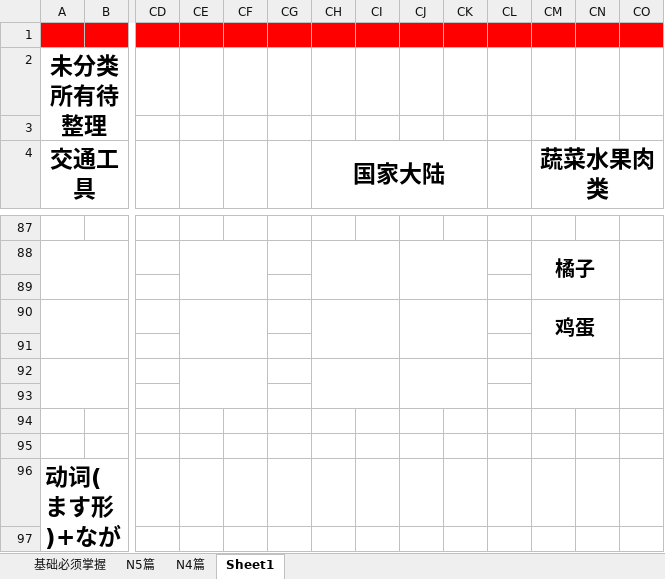
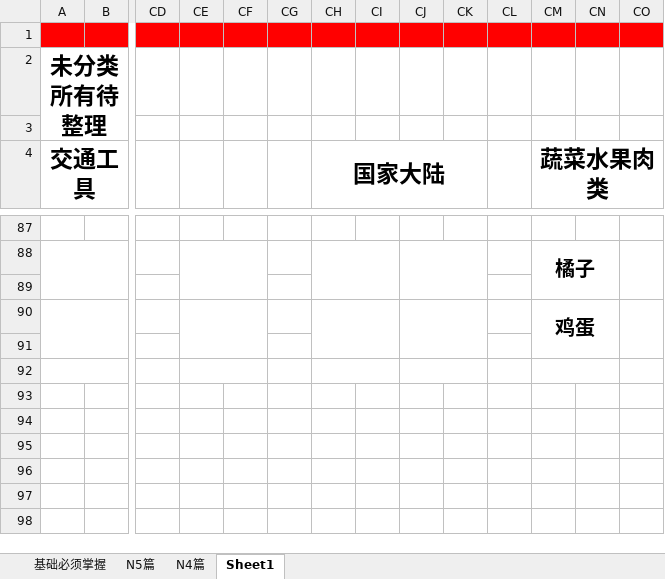
Before and after one commit to bomnitrix10/-, an Excel workbook: 00_日语学习/日语文法总结.xlsx, sheet Sheet1, drawn as a sheet; only a part is shown, gaps mark what is left out; values as stored, in another font and other column widths than the file's, no borders; rows hold the shown columns only; the diff covers the shown part only; the diff names each change by its address in the sheet, - before the commit and + after, or states it on an @@ line.

```diff
--- a/00_日语学习/日语文法总结.xlsx (sheet Sheet1)
+++ b/00_日语学习/日语文法总结.xlsx (sheet Sheet1)
-CO92:CO93 merged
-row 93: (empty)
-row 94: (empty)
-row 95: (empty)
-row 96: 动词(ます形)+ながら
-row 97: (empty)
```
Also changed, not shown: 5 removed rows elsewhere in this sheet, sheet N4篇, sheet 基础必须掌握.
